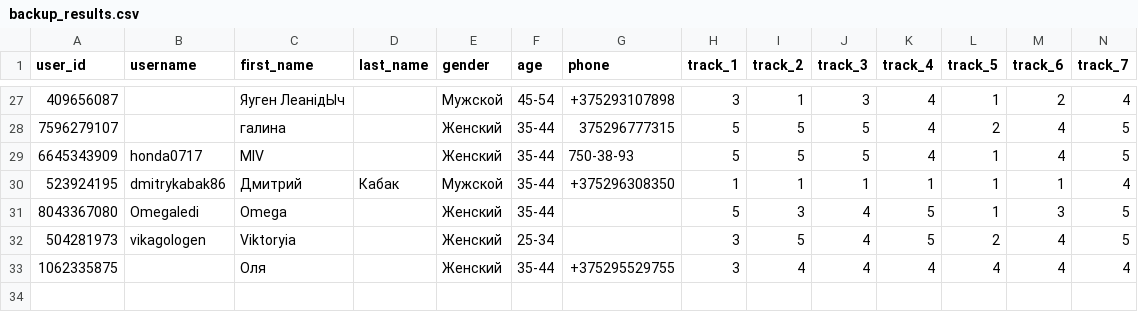
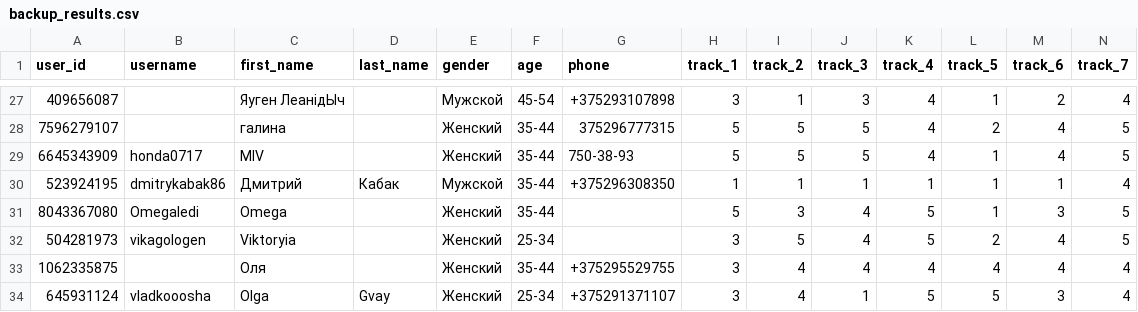
Before and after one commit to muzredmaksimov-dot/testmuzicbot_results, a CSV file: backup_results.csv, drawn as a sheet; only a part is shown, gaps mark what is left out; rows hold the shown columns only; the diff names each change by its address in the sheet, - before the commit and + after, or states it on an @@ line.

Commit message:
Buffer flush to GitHub

```diff
--- a/backup_results.csv
+++ b/backup_results.csv
+row 34: 645931124 | vladkooosha | Olga | Gvay | Женский | 25-34 | +375291371107 | 3 | 4 | 1 | 5 | 5 | 3 | 4
```
